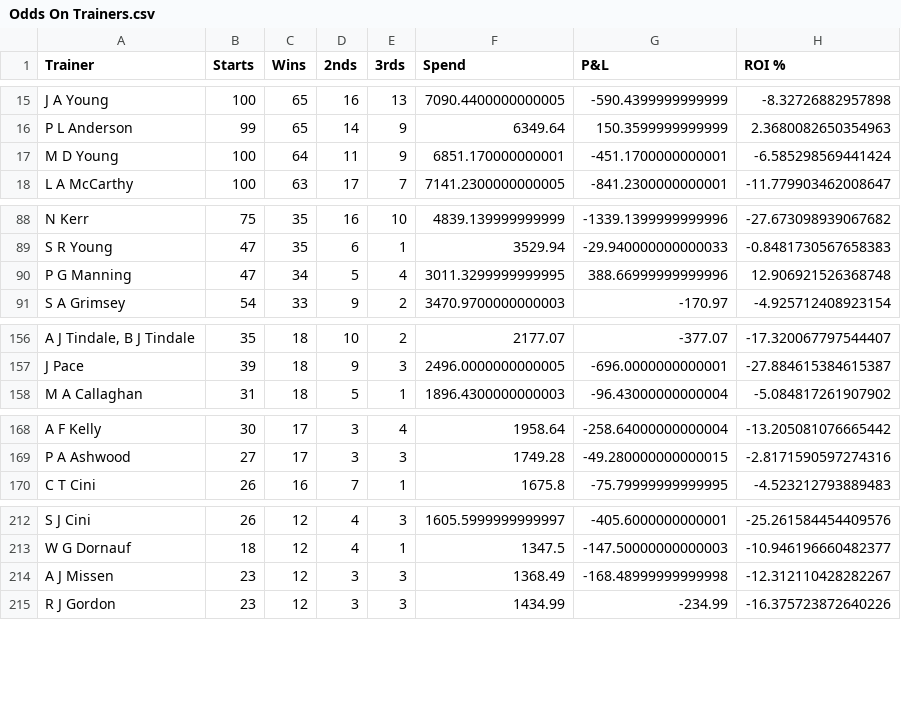
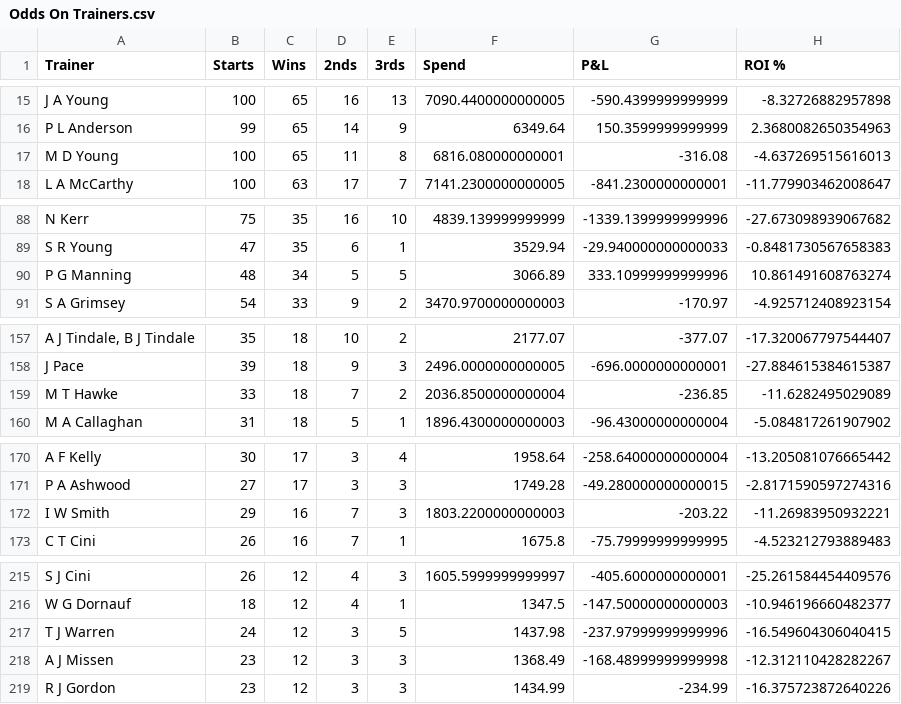
Before and after one commit to harnessapp/harness-csv-data, a CSV file: Odds On Trainers.csv, drawn as a sheet; only a part is shown, gaps mark what is left out; the diff covers the shown part only; the diff names each change by its address in the sheet, - before the commit and + after, or states it on an @@ line.

```diff
--- a/Odds On Trainers.csv
+++ b/Odds On Trainers.csv
-C17 (Wins): 64
+C17 (Wins): 65
-E17 (3rds): 9
+E17 (3rds): 8
-F17 (Spend): 6851.170000000001
+F17 (Spend): 6816.080000000001
-G17 (P&L): -451.1700000000001
+G17 (P&L): -316.08
-H17 (ROI %): -6.585298569441424
+H17 (ROI %): -4.637269515616013
-B90 (Starts): 47
+B90 (Starts): 48
-E90 (3rds): 4
+E90 (3rds): 5
-F90 (Spend): 3011.3299999999995
+F90 (Spend): 3066.89
-G90 (P&L): 388.66999999999996
+G90 (P&L): 333.10999999999996
-H90 (ROI %): 12.906921526368748
+H90 (ROI %): 10.861491608763274
+row 159: M T Hawke | 33 | 18 | 7 | 2 | 2036.8500000000004 | -236.85 | -11.6282495029089
+row 172: I W Smith | 29 | 16 | 7 | 3 | 1803.2200000000003 | -203.22 | -11.26983950932221
+row 217: T J Warren | 24 | 12 | 3 | 5 | 1437.98 | -237.97999999999996 | -16.549604306040415
```
Also changed, not shown: 4 added rows, 4 removed rows and 12 edited cells elsewhere in this file, Cold Drivers 30.csv, Cold Trainers 30.csv, 19 other files.
